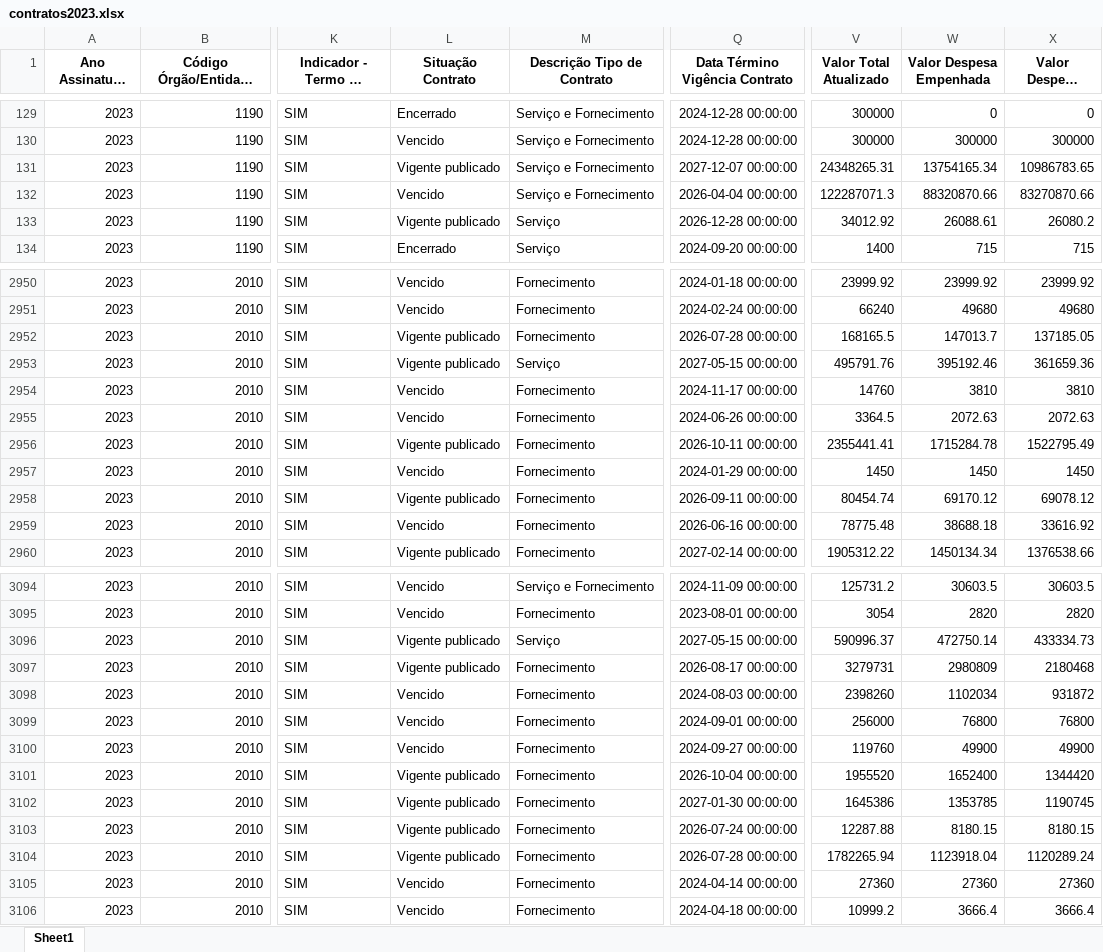
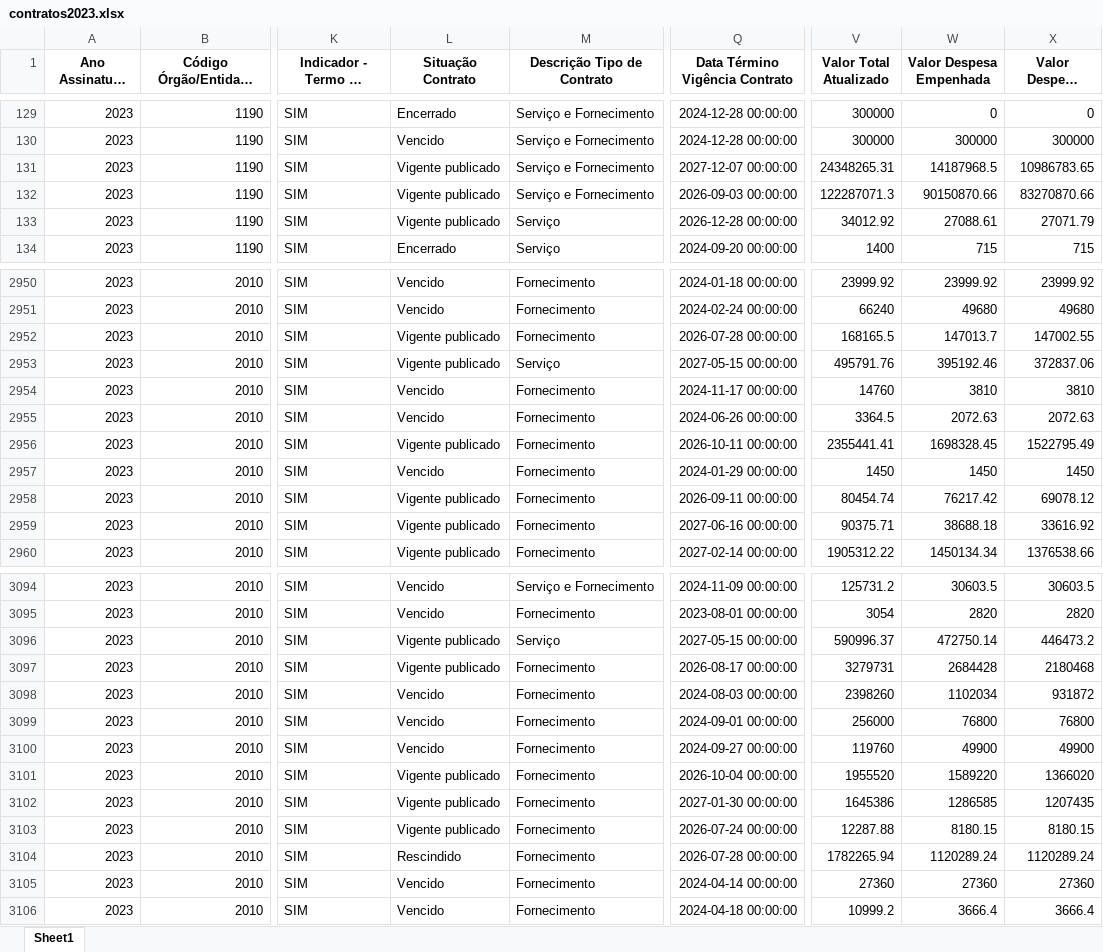
Before and after one commit to transparencia-mg/portal_contratos, an Excel workbook: upload/contratos2023.xlsx, sheet Sheet1, drawn as a sheet; only a part is shown, gaps mark what is left out; long unchanged cells end in …; values as stored, in another font and other column widths than the file's, no borders; the diff covers the shown part only; the diff names each change by its address in the sheet, - before the commit and + after, or states it on an @@ line.

```diff
--- a/upload/contratos2023.xlsx (sheet Sheet1)
+++ b/upload/contratos2023.xlsx (sheet Sheet1)
-W131 (Valor Despesa Empenhada): 13754165.34
+W131 (Valor Despesa Empenhada): 14187968.5
-L132 (Situação Contrato): Vencido
+L132 (Situação Contrato): Vigente publicado
-Q132 (Data Término Vigência Contrato): 2026-04-04 00:00:00
+Q132 (Data Término Vigência Contrato): 2026-09-03 00:00:00
-W132 (Valor Despesa Empenhada): 88320870.66
+W132 (Valor Despesa Empenhada): 90150870.66
-W133 (Valor Despesa Empenhada): 26088.61
+W133 (Valor Despesa Empenhada): 27088.61
-X133 (Valor Despesa Liquidada): 26080.2
+X133 (Valor Despesa Liquidada): 27071.79
-X2952 (Valor Despesa Liquidada): 137185.05
+X2952 (Valor Despesa Liquidada): 147002.55
-X2953 (Valor Despesa Liquidada): 361659.36
+X2953 (Valor Despesa Liquidada): 372837.06
-W2956 (Valor Despesa Empenhada): 1715284.78
+W2956 (Valor Despesa Empenhada): 1698328.45
-W2958 (Valor Despesa Empenhada): 69170.12
+W2958 (Valor Despesa Empenhada): 76217.42
-L2959 (Situação Contrato): Vencido
+L2959 (Situação Contrato): Vigente publicado
-Q2959 (Data Término Vigência Contrato): 2026-06-16 00:00:00
+Q2959 (Data Término Vigência Contrato): 2027-06-16 00:00:00
-V2959 (Valor Total Atualizado): 78775.48
+V2959 (Valor Total Atualizado): 90375.71
-X3096 (Valor Despesa Liquidada): 433334.73
+X3096 (Valor Despesa Liquidada): 446473.2
-W3097 (Valor Despesa Empenhada): 2980809
+W3097 (Valor Despesa Empenhada): 2684428
-W3101 (Valor Despesa Empenhada): 1652400
+W3101 (Valor Despesa Empenhada): 1589220
-X3101 (Valor Despesa Liquidada): 1344420
+X3101 (Valor Despesa Liquidada): 1366020
-W3102 (Valor Despesa Empenhada): 1353785
+W3102 (Valor Despesa Empenhada): 1286585
-X3102 (Valor Despesa Liquidada): 1190745
+X3102 (Valor Despesa Liquidada): 1207435
-L3104 (Situação Contrato): Vigente publicado
+L3104 (Situação Contrato): Rescindido
-W3104 (Valor Despesa Empenhada): 1123918.04
+W3104 (Valor Despesa Empenhada): 1120289.24
```
Also changed, not shown: 277 edited cells elsewhere in this sheet, upload/contratos2022.xlsx, upload/contratos2024.xlsx, 7 other files.
